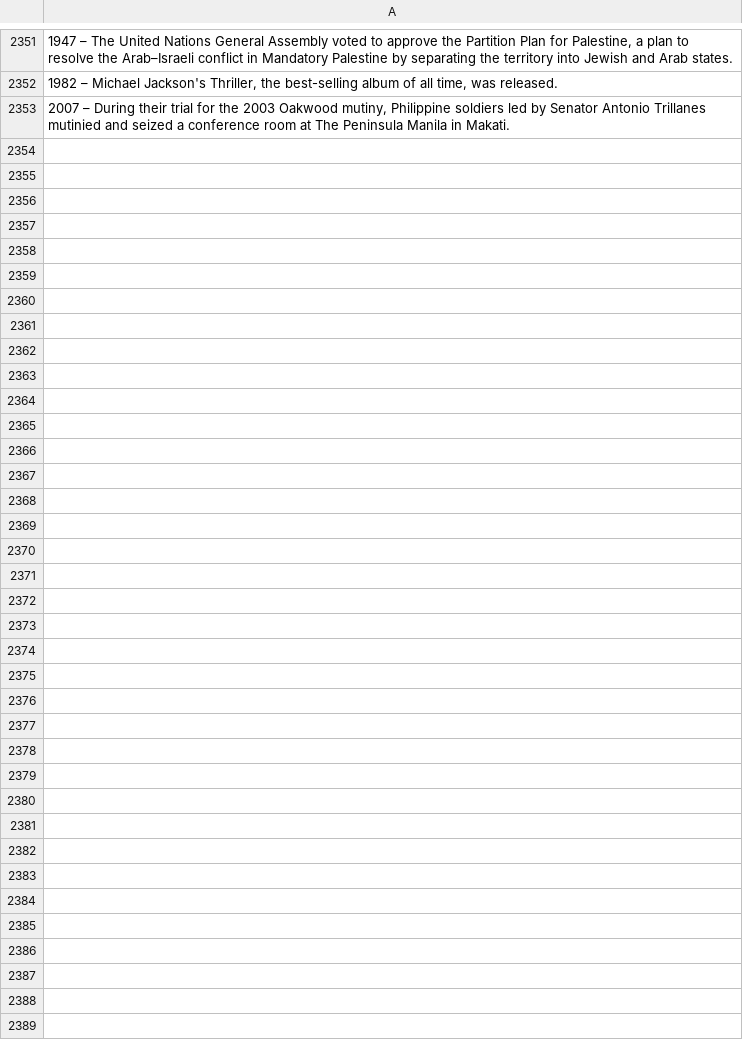
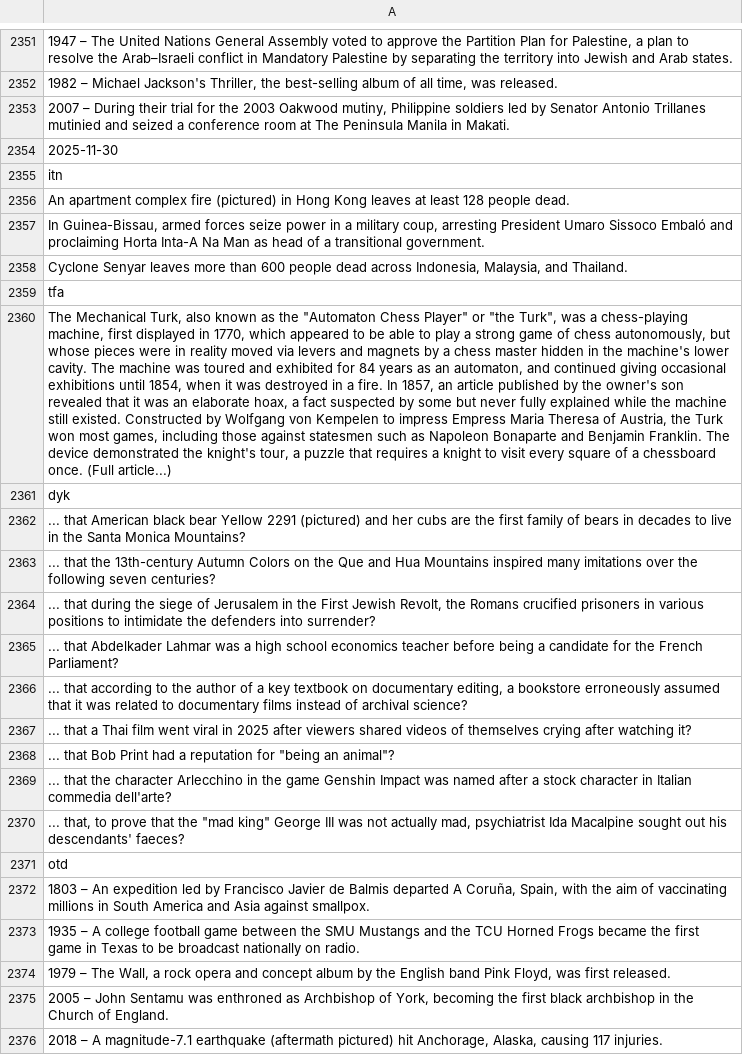
Before and after one commit to TobyP3/WebScraper, a CSV file: data/wikipedia_scraper.csv, drawn as a sheet; only a part is shown, gaps mark what is left out; the diff names each change by its address in the sheet, - before the commit and + after, or states it on an @@ line.

```diff
--- a/data/wikipedia_scraper.csv
+++ b/data/wikipedia_scraper.csv
+row 2354: 2025-11-30
+row 2355: itn
+row 2356: An apartment complex fire (pictured) in Hong Kong leaves at least 128 people dead.
+row 2357: In Guinea-Bissau, armed forces seize power in a military coup, arresting President Umaro Sissoco Embaló and proclaiming Horta Inta-A Na Man as head of a transitional government.
+row 2358: Cyclone Senyar leaves more than 600 people dead across Indonesia, Malaysia, and Thailand.
+row 2359: tfa
+row 2360: The Mechanical Turk, also known as the "Automaton Chess Player" or "the Turk", was a chess-playing machine, first displayed in 1770, which appeared to be able to play a strong game of chess autonomously, but whose pieces were in reality moved via levers and magnets by a chess master hidden in the machine's lower cavity. The machine was toured and exhibited for 84 years as an automaton, and continued giving occasional exhibitions until 1854, when it was destroyed in a fire. In 1857, an article published by the owner's son revealed that it was an elaborate hoax, a fact suspected by some but never fully explained while the machine still existed. Constructed by Wolfgang von Kempelen to impress Empress Maria Theresa of Austria, the Turk won most games, including those against statesmen such as Napoleon Bonaparte and Benjamin Franklin. The device demonstrated the knight's tour, a puzzle that requires a knight to visit every square of a chessboard once. (Full article...)
+row 2361: dyk
+row 2362: ... that American black bear Yellow 2291 (pictured) and her cubs are the first family of bears in decades to live in the Santa Monica Mountains?
+row 2363: ... that the 13th-century Autumn Colors on the Que and Hua Mountains inspired many imitations over the following seven centuries?
+row 2364: ... that during the siege of Jerusalem in the First Jewish Revolt, the Romans crucified prisoners in various positions to intimidate the defenders into surrender?
+row 2365: ... that Abdelkader Lahmar was a high school economics teacher before being a candidate for the French Parliament?
+row 2366: ... that according to the author of a key textbook on documentary editing, a bookstore erroneously assumed that it was related to documentary films instead of archival science?
+row 2367: ... that a Thai film went viral in 2025 after viewers shared videos of themselves crying after watching it?
+row 2368: ... that Bob Print had a reputation for "being an animal"?
+row 2369: ... that the character Arlecchino in the game Genshin Impact was named after a stock character in Italian commedia dell'arte?
+row 2370: ... that, to prove that the "mad king" George III was not actually mad, psychiatrist Ida Macalpine sought out his descendants' faeces?
+row 2371: otd
+row 2372: 1803 – An expedition led by Francisco Javier de Balmis departed A Coruña, Spain, with the aim of vaccinating millions in South America and Asia against smallpox.
+row 2373: 1935 – A college football game between the SMU Mustangs and the TCU Horned Frogs became the first game in Texas to be broadcast nationally on radio.
+row 2374: 1979 – The Wall, a rock opera and concept album by the English band Pink Floyd, was first released.
+row 2375: 2005 – John Sentamu was enthroned as Archbishop of York, becoming the first black archbishop in the Church of England.
+row 2376: 2018 – A magnitude-7.1 earthquake (aftermath pictured) hit Anchorage, Alaska, causing 117 injuries.
```
